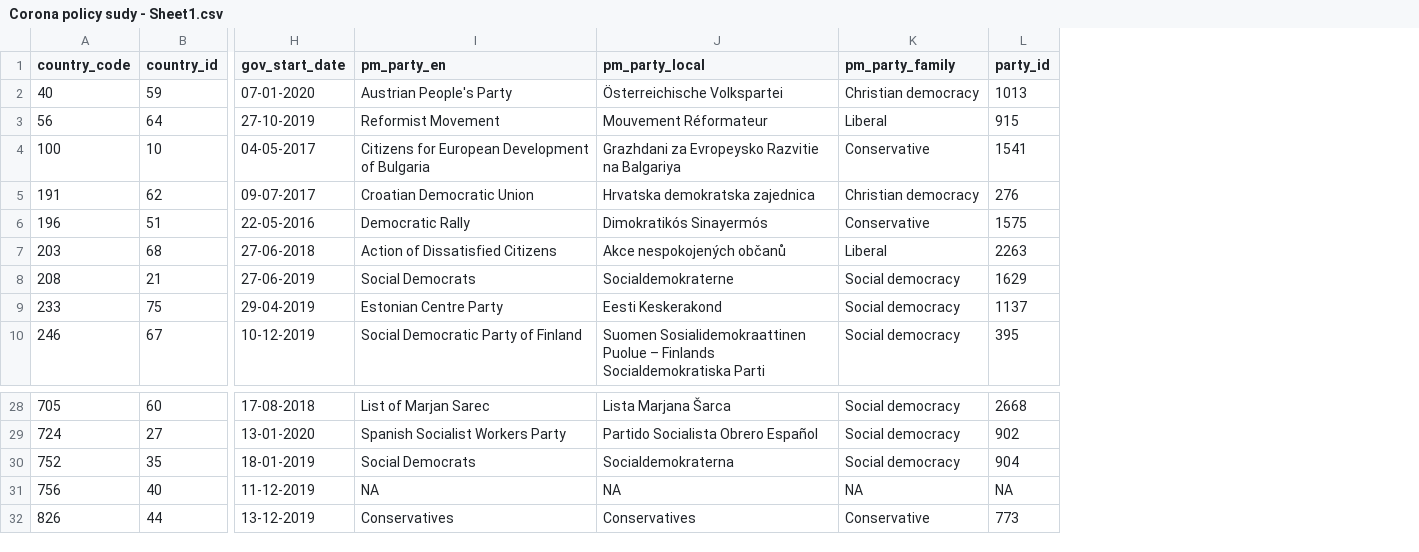
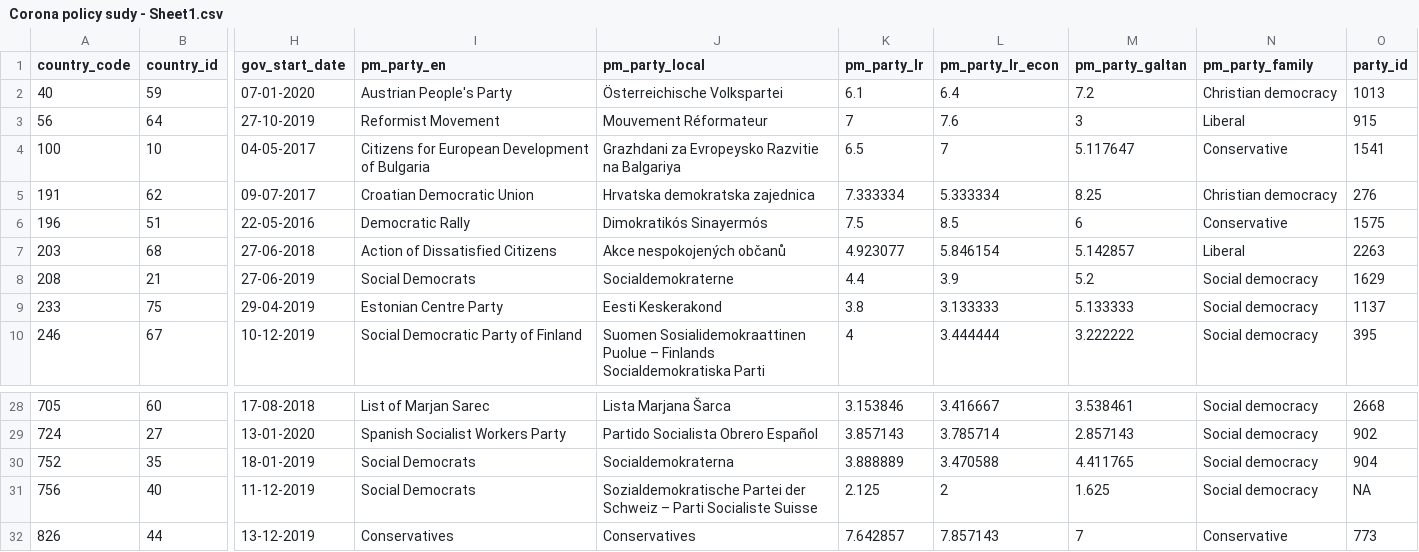
Before and after one commit to yesilkagitak1/covid19_policy, a CSV file: data/Corona policy sudy - Sheet1.csv, drawn as a sheet; only a part is shown, gaps mark what is left out; addresses are those after the commit; the diff names each change by its address in the sheet, - before the commit and + after, or states it on an @@ line.

Commit message:
update with 09/04 data

```diff
--- a/data/Corona policy sudy - Sheet1.csv
+++ b/data/Corona policy sudy - Sheet1.csv
+column K (pm_party_lr), rows 2-10: 6.1 | 7 | 6.5 | 7.333334 | 7.5 | 4.923077 | 4.4 | 3.8 | 4; rows 28-32: 3.153846 | 3.857143 | 3.888889 | 2.125 | 7.642857
+column L (pm_party_lr_econ), rows 2-10: 6.4 | 7.6 | 7 | 5.333334 | 8.5 | 5.846154 | 3.9 | 3.133333 | 3.444444; rows 28-32: 3.416667 | 3.785714 | 3.470588 | 2 | 7.857143
+column M (pm_party_galtan), rows 2-10: 7.2 | 3 | 5.117647 | 8.25 | 6 | 5.142857 | 5.2 | 5.133333 | 3.222222; rows 28-32: 3.538461 | 2.857143 | 4.411765 | 1.625 | 7
-I31 (pm_party_en): NA
+I31 (pm_party_en): Social Democrats
-J31 (pm_party_local): NA
+J31 (pm_party_local): Sozialdemokratische Partei der Schweiz – Parti Socialiste Suisse
-N31 (pm_party_family): NA
+N31 (pm_party_family): Social democracy
```
Also changed, not shown: data/policy.csv, 23 other files.
